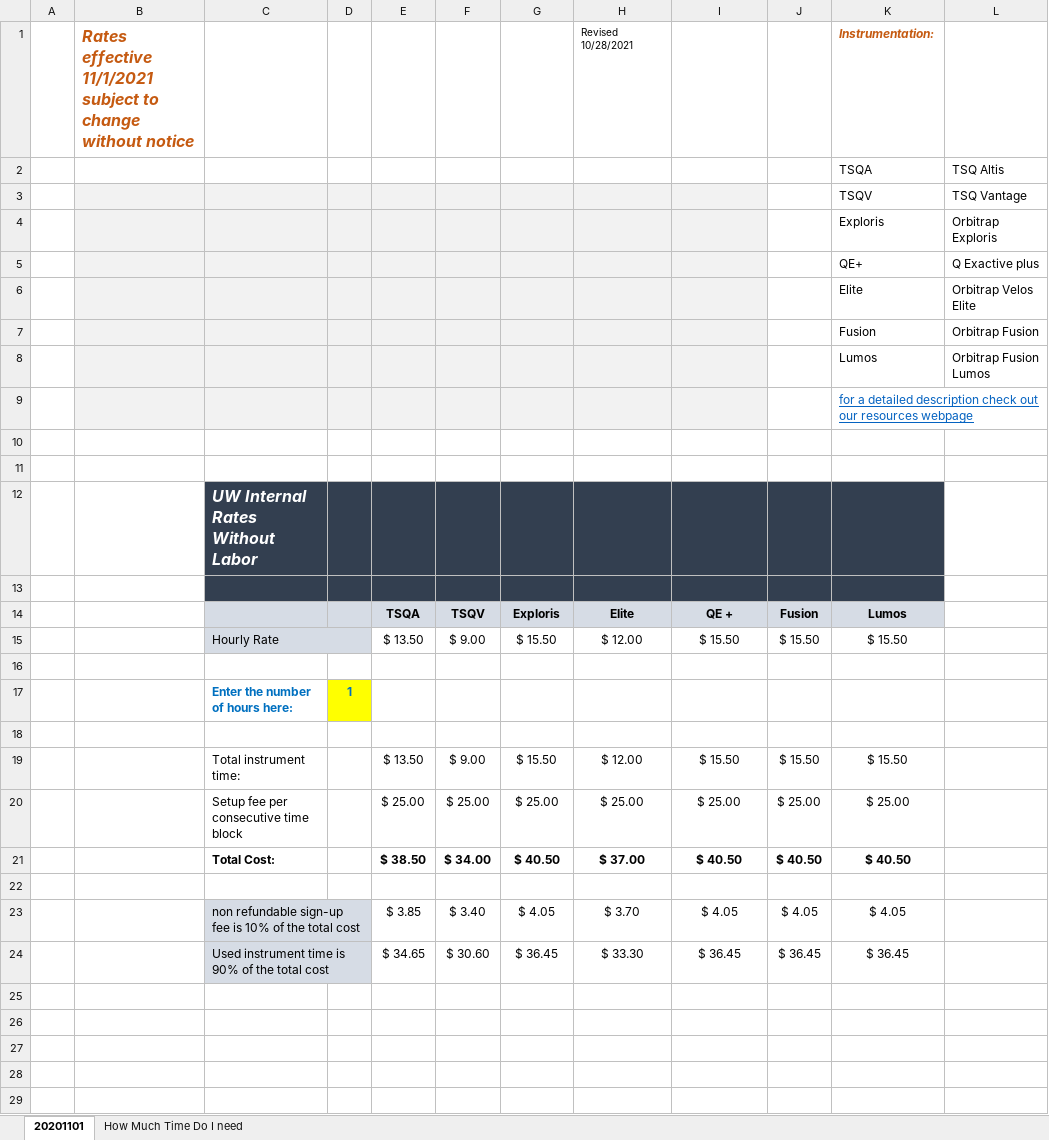
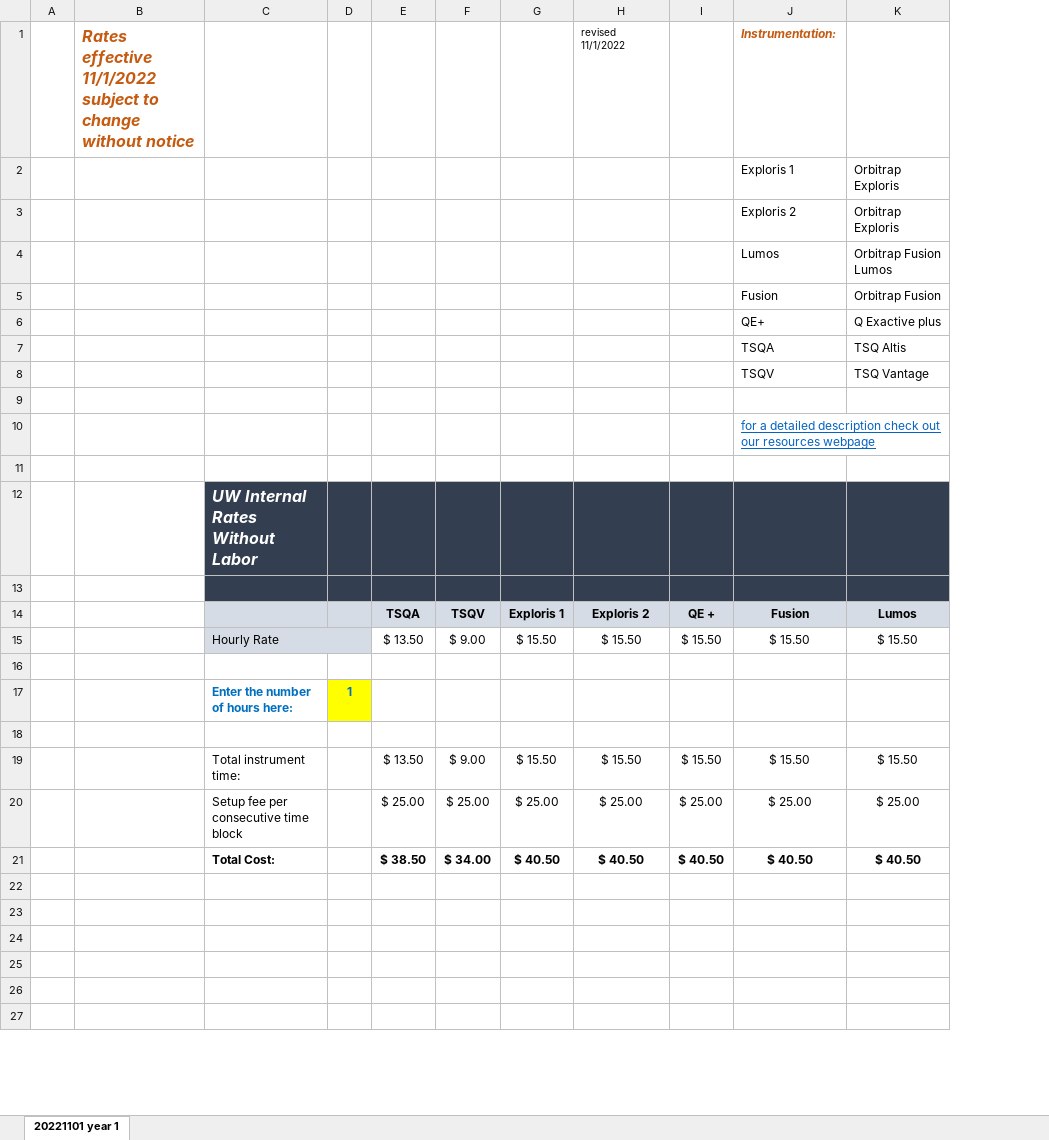
Before and after one commit to UWPR/UWPR_Webapp, an Excel workbook: WebRoot/costcenter_resources/UWPR_Current_Rates.xlsx, sheet 20221101 year 1, drawn as a sheet; only a part is shown; values as stored, in another font and other column widths than the file's, no borders; charts and pictures not drawn; removed rows and columns are numbered as before the commit, all else as after; the diff covers the shown part only; the diff names each change by its address in the sheet, - before the commit and + after, or states it on an @@ line.

Commit message:
Updated rates.

```diff
--- a/WebRoot/costcenter_resources/UWPR_Current_Rates.xlsx (sheet 20221101 year 1)
+++ b/WebRoot/costcenter_resources/UWPR_Current_Rates.xlsx (sheet 20221101 year 1)
-sheet tab: 20201101
+sheet tab: 20221101 year 1
-sheet tab: How Much Time Do I need
-column B, row 1: Rates effective 11/1/2021 subject to change without notice
+column B, row 1: Rates effective 11/1/2022 subject to change without notice
-column H, row 1: Revised 10/28/2021; rows 15-21: $ 12.00 |  |  |  | $ 12.00 | $ 25.00 | $ 37.00
-H1: (empty)
+H1: revised 11/1/2022
+row 2:  |  |  |  |  |  |  |  |  | Exploris 1 | Orbitrap Exploris
+row 3:  |  |  |  |  |  |  |  |  | Exploris 2 | Orbitrap Exploris
@@ row 8 moved to row 4: Lumos @@
@@ row 7 moved to row 5: Fusion @@
@@ row 5 moved to row 6: QE+ @@
-C8:G9 fill: #F2F2F2
+C8:G9 fill: none
-H8:H9 fill: #F2F2F2
+H8:H9 fill: none
-row 9:  |  |  |  |  |  |  |  |  |  | Exploris | Orbitrap Exploris
+row 9: (empty)
-row 6:  |  |  |  |  |  |  |  |  |  | Elite | Orbitrap Velos Elite
-C10:G10 fill: #F2F2F2
+C10:G10 fill: none
-H10 fill: #F2F2F2
+H10 fill: none
-row 10: (empty)
-K12:K13 fill: none
+K12:K13 fill: #333F50
-row 14:  |  |  |  | TSQA | TSQV | Exploris | Elite | QE + | Fusion | Lumos
+row 14:  |  |  |  | TSQA | TSQV | Exploris 1 | Exploris 2 | QE + | Fusion | Lumos
-K15: (empty)
+K15: $ 15.50
-K19: (empty)
+K19: $ 15.50
-K20: (empty)
+K20: $ 25.00
-K21: (empty)
+K21: $ 40.50
-row 23:  |  | non refundable sign-up fee is 10% of the total cost |  | $ 3.85 | $ 3.40 | $ 4.05 | $ 3.70 | $ 4.05 | $ 4.05 | $ 4.05
-row 24:  |  | Used instrument time is 90% of the total cost |  | $ 34.65 | $ 30.60 | $ 36.45 | $ 33.30 | $ 36.45 | $ 36.45 | $ 36.45
```
Also changed, not shown: 1 added row, 4 removed rows, 4 edited cells and cell formats elsewhere in this sheet, formulas that keep their value, charts or pictures.
